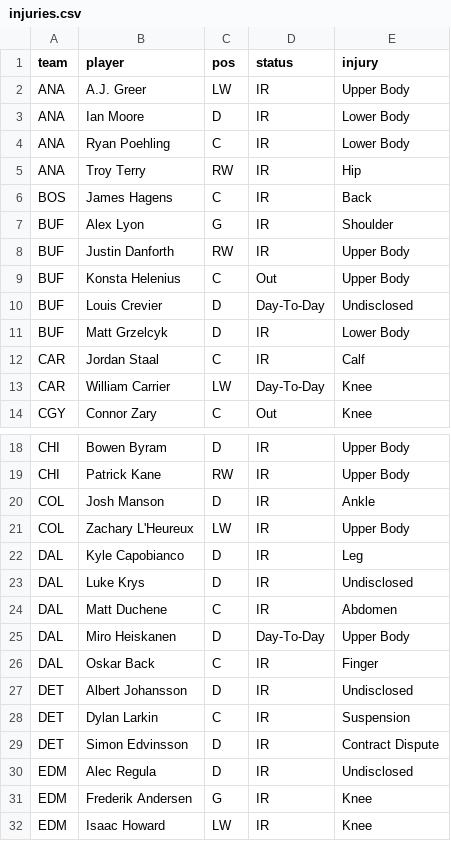
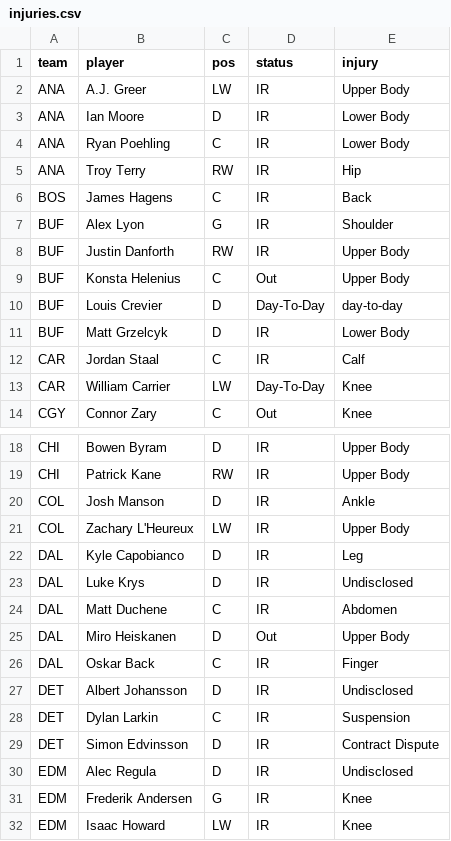
Before and after one commit to marekdoucet/pool-survivor, a CSV file: data/injuries.csv, drawn as a sheet; only a part is shown, gaps mark what is left out.

```diff
--- a/data/injuries.csv
+++ b/data/injuries.csv
@@ -9,3 +9,3 @@ BUF,Justin Danforth,RW,IR,Upper Body
 BUF,Konsta Helenius,C,Out,Upper Body
-BUF,Louis Crevier,D,Day-To-Day,Undisclosed
+BUF,Louis Crevier,D,Day-To-Day,day-to-day
 BUF,Matt Grzelcyk,D,IR,Lower Body
@@ -24,3 +24,3 @@ DAL,Luke Krys,D,IR,Undisclosed
 DAL,Matt Duchene,C,IR,Abdomen
-DAL,Miro Heiskanen,D,Day-To-Day,Upper Body
+DAL,Miro Heiskanen,D,Out,Upper Body
 DAL,Oskar Back,C,IR,Finger
```
Also changed, not shown: data/goalies.csv, 3 other files.
